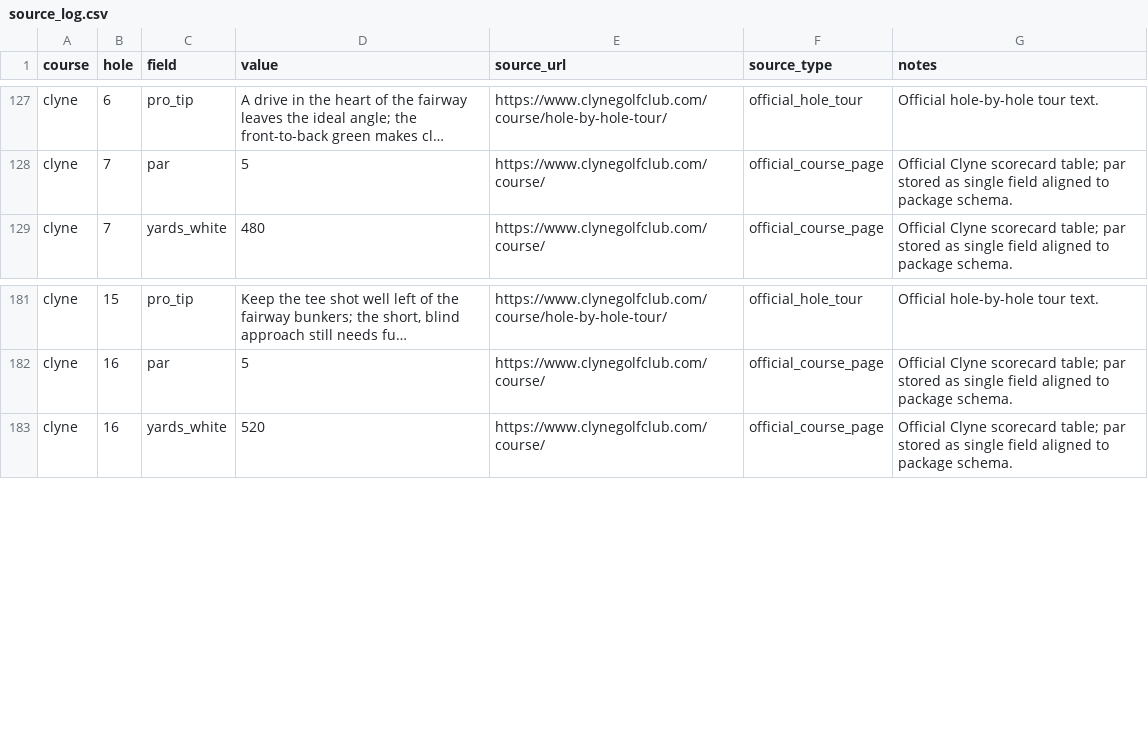
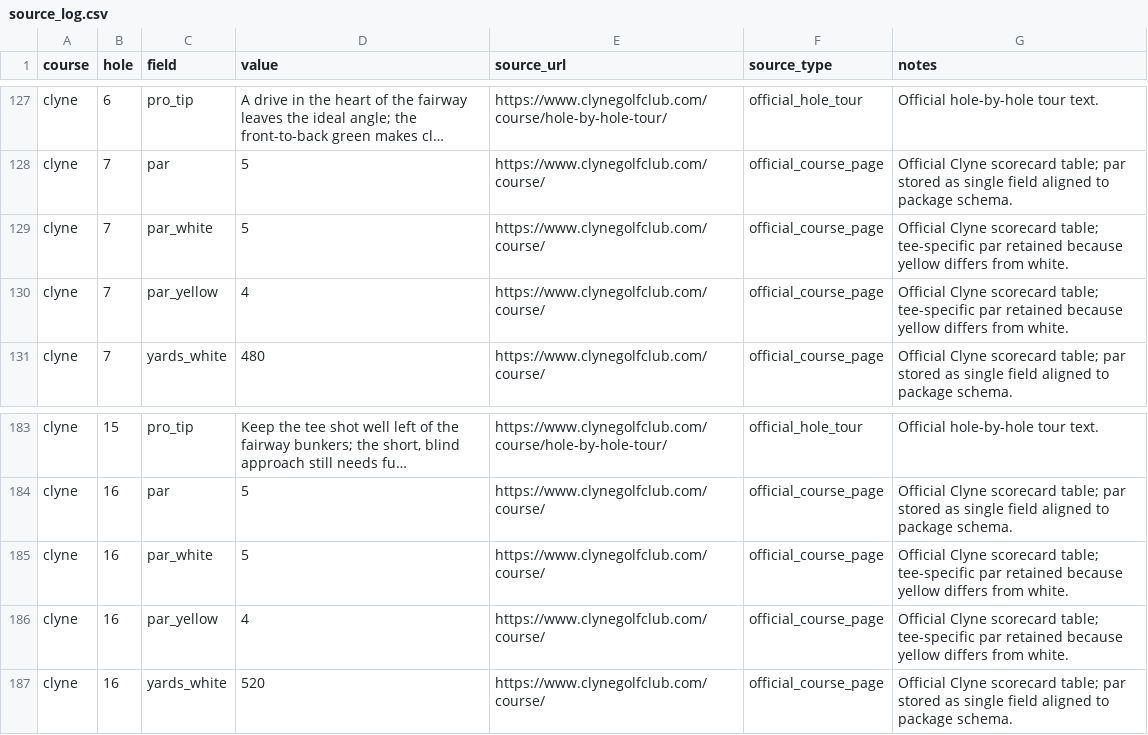
Before and after one commit to andy-russell1/golf-weekend-2026-v2, a CSV file: golf_trip_data/metadata/source_log.csv, drawn as a sheet; only a part is shown, gaps mark what is left out; long unchanged cells end in …; the diff names each change by its address in the sheet, - before the commit and + after, or states it on an @@ line.

Commit message:
Support tee-specific hole par overrides
Add support for optional par_white/par_yellow fields and resolve hole par from the selected tee. Introduces tee_par_column, apply_tee_par and resolve_hole_par in support/data_loader, updates load/get summary behavior to accept a tee, and applies the resolved par across components (hole_explorer, live_scoring, overview, setup_admin, app_context). Updates course data/metadata (clyne.csv, source_log) and README to document tee-specific par overrides, and adds tests to validate Clyne yellow/white tee pars and course summary totals.

```diff
--- a/golf_trip_data/metadata/source_log.csv
+++ b/golf_trip_data/metadata/source_log.csv
+row 129: clyne | 7 | par_white | 5 | https://www.clynegolfclub.com/course/ | official_course_page | Official Clyne scorecard table; tee-specific par retained because yellow differs from white.
+row 130: clyne | 7 | par_yellow | 4 | https://www.clynegolfclub.com/course/ | official_course_page | Official Clyne scorecard table; tee-specific par retained because yellow differs from white.
+row 185: clyne | 16 | par_white | 5 | https://www.clynegolfclub.com/course/ | official_course_page | Official Clyne scorecard table; tee-specific par retained because yellow differs from white.
+row 186: clyne | 16 | par_yellow | 4 | https://www.clynegolfclub.com/course/ | official_course_page | Official Clyne scorecard table; tee-specific par retained because yellow differs from white.
```
Also changed, not shown: golf_trip_data/courses/clyne.csv, 9 other files.
